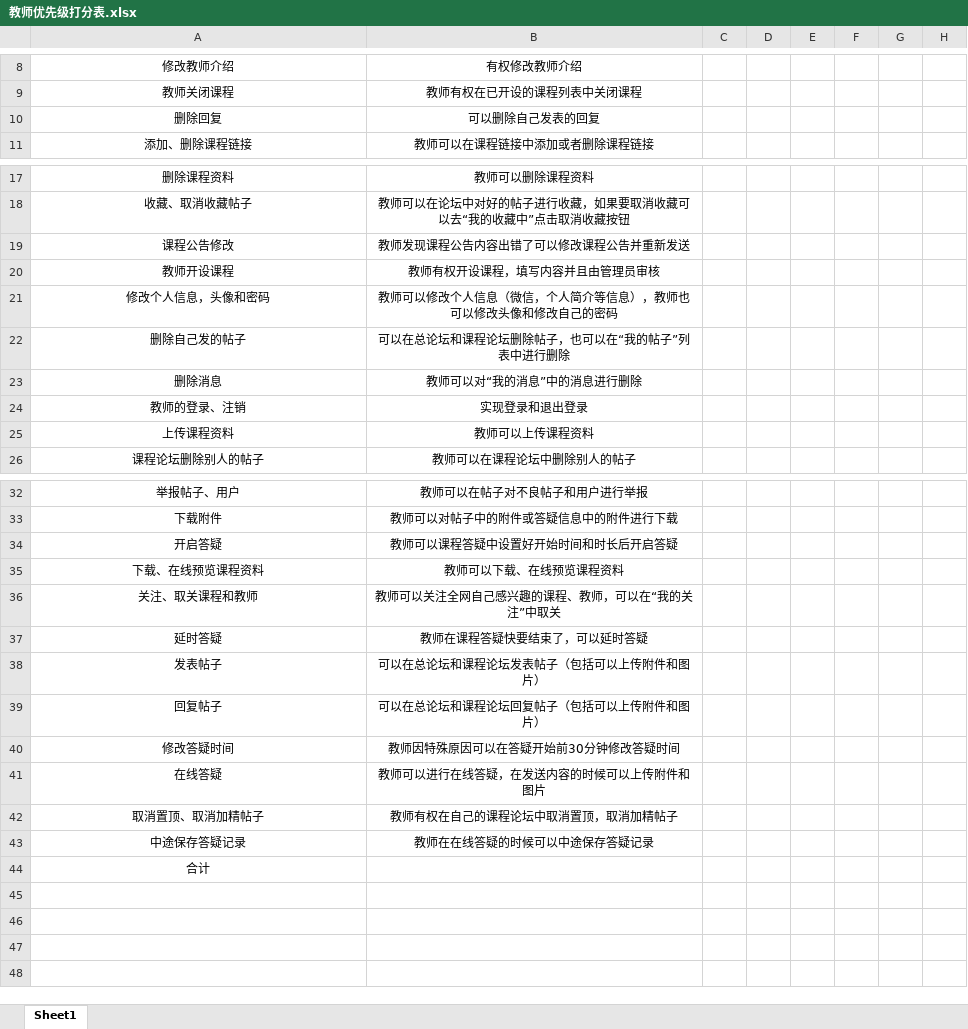
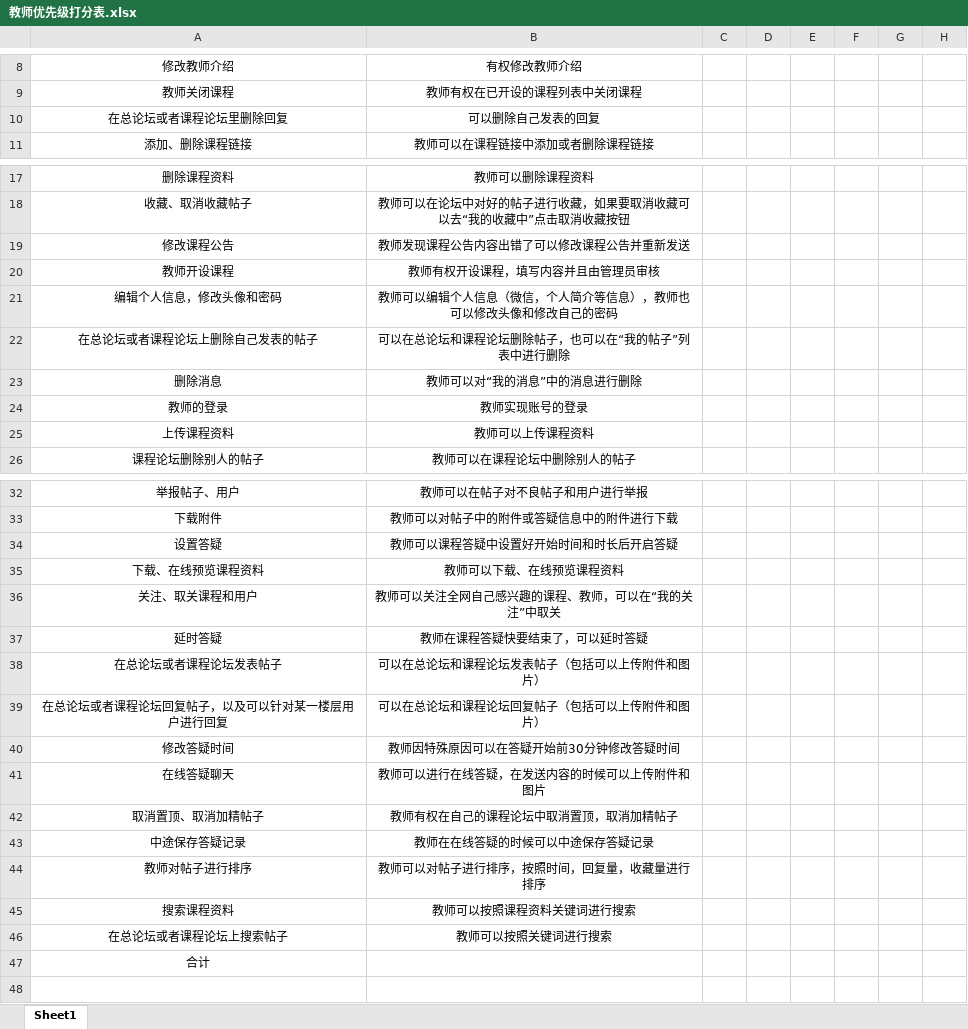
Before and after one commit to PRD2018-G18/PRD2018, an Excel workbook: 非受控文档/过程文档/优先级打分表（改）/教师优先级打分表.xlsx, sheet Sheet1, drawn as a sheet; only a part is shown, gaps mark what is left out; values as stored, in another font and other column widths than the file's, no borders; removed rows and columns are numbered as before the commit, all else as after; rows hold the shown columns only; the diff names each change by its address in the sheet, - before the commit and + after, or states it on an @@ line.

Commit message:
2018.12.28  8：54 更新“教师优先级打分表”

```diff
--- a/非受控文档/过程文档/优先级打分表（改）/教师优先级打分表.xlsx (sheet Sheet1)
+++ b/非受控文档/过程文档/优先级打分表（改）/教师优先级打分表.xlsx (sheet Sheet1)
-A10: 删除回复
+A10: 在总论坛或者课程论坛里删除回复
-A19: 课程公告修改
+A19: 修改课程公告
-A21: 修改个人信息，头像和密码
+A21: 编辑个人信息，修改头像和密码
-B21: 教师可以修改个人信息（微信，个人简介等信息），教师也可以修改头像和修改自己的密码
+B21: 教师可以编辑个人信息（微信，个人简介等信息），教师也可以修改头像和修改自己的密码
-A22: 删除自己发的帖子
+A22: 在总论坛或者课程论坛上删除自己发表的帖子
-row 24: 教师的登录、注销 | 实现登录和退出登录
+row 24: 教师的登录 | 教师实现账号的登录
-A34: 开启答疑
+A34: 设置答疑
-A36: 关注、取关课程和教师
+A36: 关注、取关课程和用户
-A38: 发表帖子
+A38: 在总论坛或者课程论坛发表帖子
-A39: 回复帖子
+A39: 在总论坛或者课程论坛回复帖子，以及可以针对某一楼层用户进行回复
-A41: 在线答疑
+A41: 在线答疑聊天
+row 44: 教师对帖子进行排序 | 教师可以对帖子进行排序，按照时间，回复量，收藏量进行排序
+row 45: 搜索课程资料 | 教师可以按照课程资料关键词进行搜索
+row 46: 在总论坛或者课程论坛上搜索帖子 | 教师可以按照关键词进行搜索
-row 45: (empty)
-row 46: (empty)
-row 47: (empty)
```
